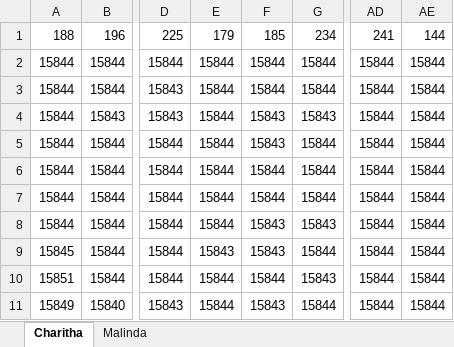
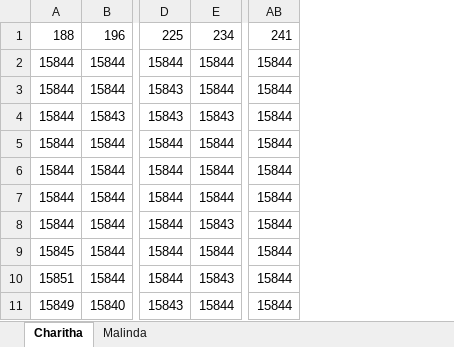
Before and after one commit to cherry251/Intruder_Detection, an Excel workbook: DataFiles/RawSignals.xlsx, sheet Charitha, drawn as a sheet; only a part is shown, gaps mark what is left out; values as stored, in another font and other column widths than the file's, no borders; the diff names each change by its address in the sheet, - before the commit and + after, or states it on an @@ line.

```diff
--- a/DataFiles/RawSignals.xlsx (sheet Charitha)
+++ b/DataFiles/RawSignals.xlsx (sheet Charitha)
-column E, rows 1-11: 179 | 15844 | 15844 | 15844 | 15844 | 15844 | 15844 | 15844 | 15843 | 15844 | 15844
-column F, rows 1-11: 185 | 15844 | 15844 | 15843 | 15843 | 15844 | 15844 | 15843 | 15843 | 15844 | 15843
-column AE, rows 1-11: 144 | 15844 | 15844 | 15844 | 15844 | 15844 | 15844 | 15844 | 15844 | 15844 | 15844
```
Also changed, not shown: 2 other files.
